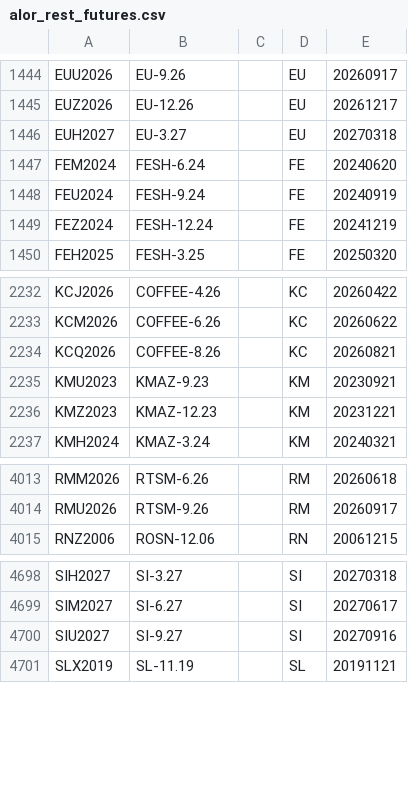
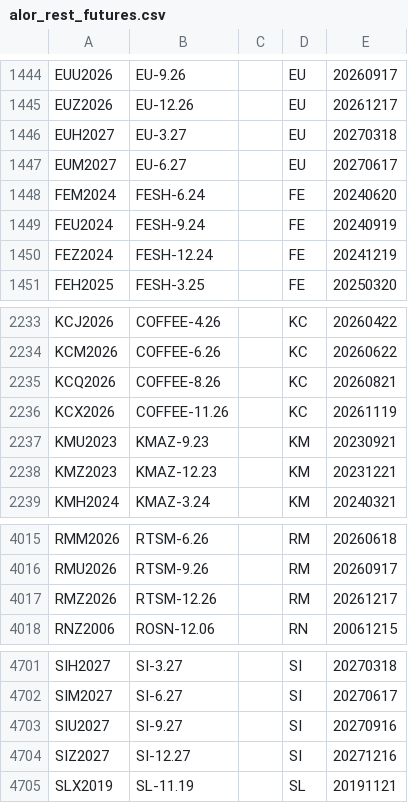
Before and after one commit to tradingview-dev/idc-expchains, a CSV file: expchains/alor_rest_futures.csv, drawn as a sheet; only a part is shown, gaps mark what is left out.

Commit message:
Autocommit expchains

```diff
--- a/expchains/alor_rest_futures.csv
+++ b/expchains/alor_rest_futures.csv
@@ -1446,2 +1446,3 @@ EUZ2026,EU-12.26,,EU,20261217
 EUH2027,EU-3.27,,EU,20270318
+EUM2027,EU-6.27,,EU,20270617
 FEM2024,FESH-6.24,,FE,20240620
@@ -2234,2 +2235,3 @@ KCM2026,COFFEE-6.26,,KC,20260622
 KCQ2026,COFFEE-8.26,,KC,20260821
+KCX2026,COFFEE-11.26,,KC,20261119
 KMU2023,KMAZ-9.23,,KM,20230921
@@ -4014,2 +4016,3 @@ RMM2026,RTSM-6.26,,RM,20260618
 RMU2026,RTSM-9.26,,RM,20260917
+RMZ2026,RTSM-12.26,,RM,20261217
 RNZ2006,ROSN-12.06,,RN,20061215
@@ -4700,2 +4703,3 @@ SIM2027,SI-6.27,,SI,20270617
 SIU2027,SI-9.27,,SI,20270916
+SIZ2027,SI-12.27,,SI,20271216
 SLX2019,SL-11.19,,SL,20191121
```
Also changed, not shown: expchains/eex_power_week_futures.csv, expchains/eex_power_weekend_futures.csv.
